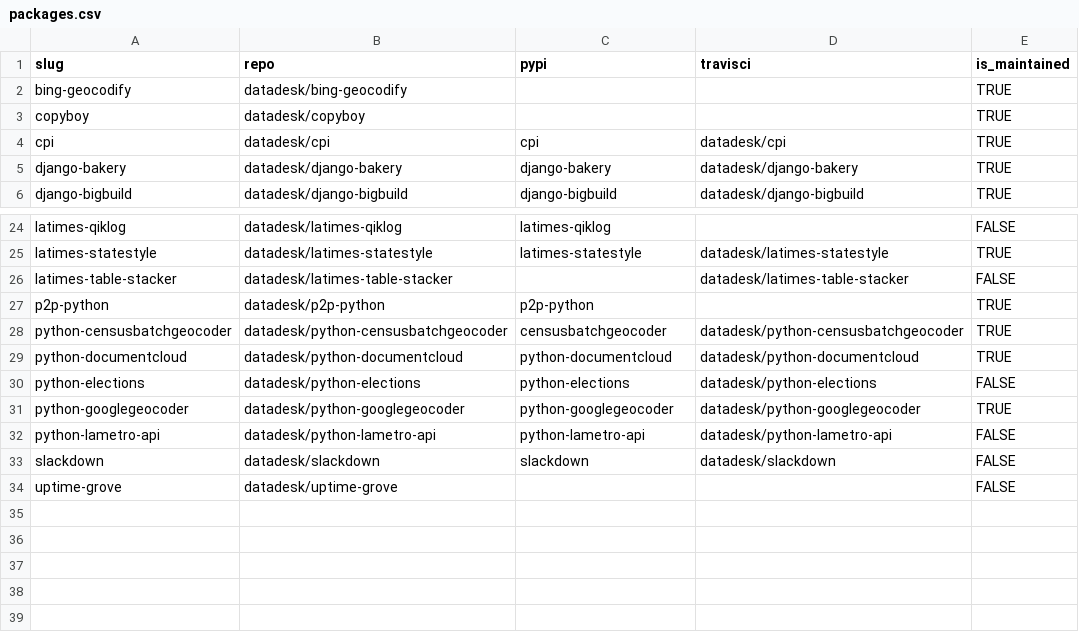
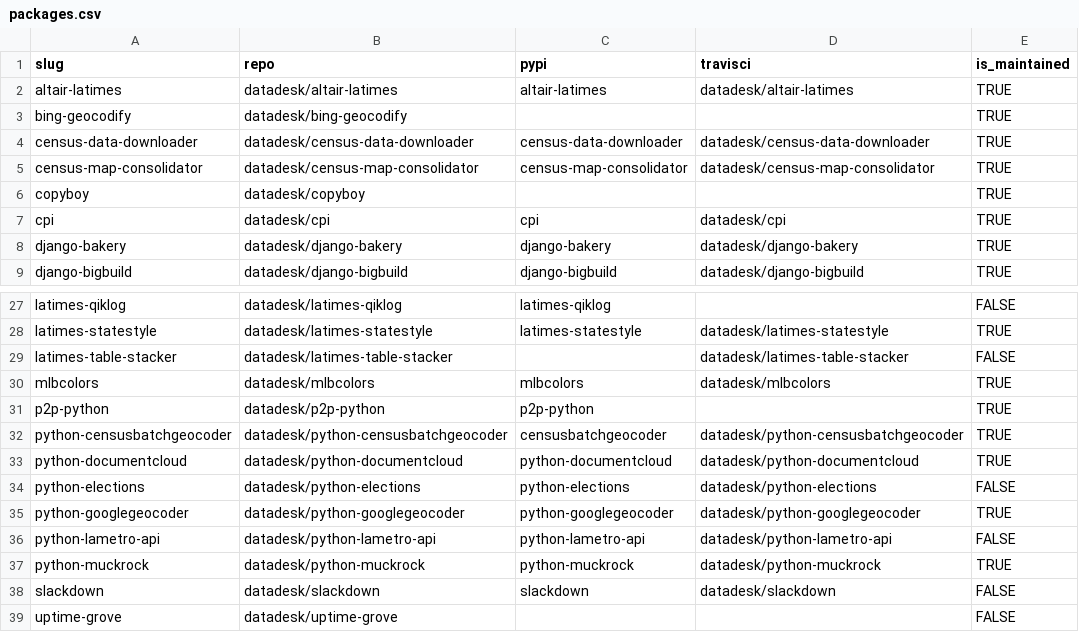
Before and after one commit to cv-net/packages, a CSV file: packages.csv, drawn as a sheet; only a part is shown, gaps mark what is left out; the diff names each change by its address in the sheet, - before the commit and + after, or states it on an @@ line.

```diff
--- a/packages.csv
+++ b/packages.csv
+row 2: altair-latimes | datadesk/altair-latimes | altair-latimes | datadesk/altair-latimes | TRUE
+row 4: census-data-downloader | datadesk/census-data-downloader | census-data-downloader | datadesk/census-data-downloader | TRUE
+row 5: census-map-consolidator | datadesk/census-map-consolidator | census-map-consolidator | datadesk/census-map-consolidator | TRUE
+row 30: mlbcolors | datadesk/mlbcolors | mlbcolors | datadesk/mlbcolors | TRUE
+row 37: python-muckrock | datadesk/python-muckrock | python-muckrock | datadesk/python-muckrock | TRUE
```
Also changed, not shown: 1 other file.
